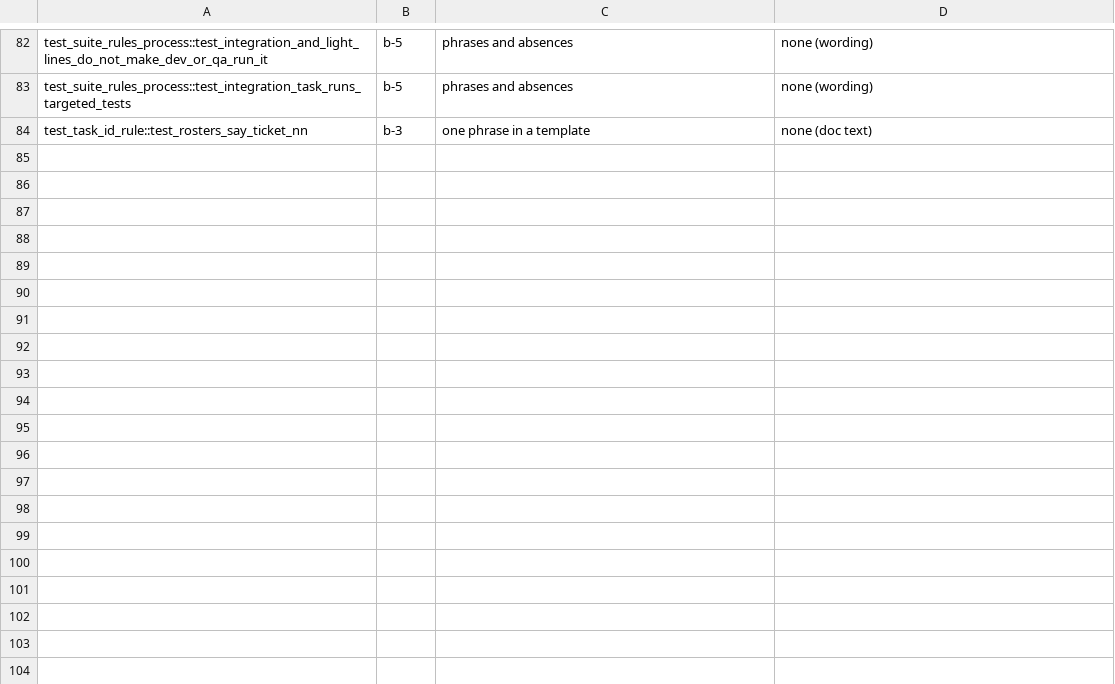
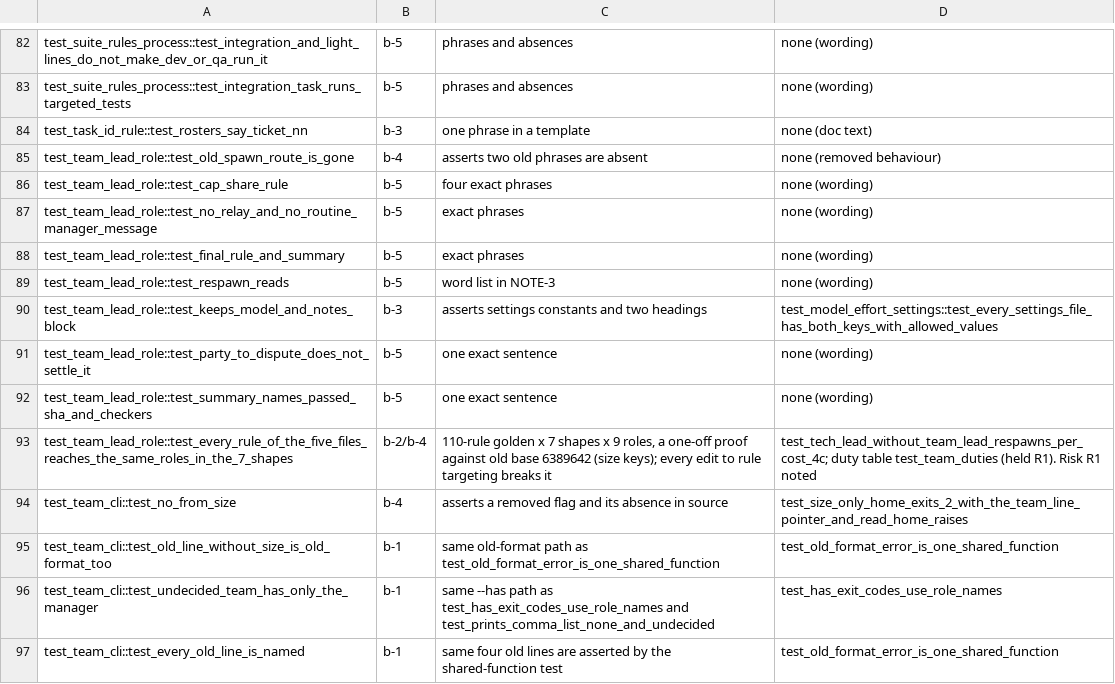
Before and after one commit to lebinhchieu/herdr-squad, a TSV file: .scratch/windows-native/issues/10-prune-tests/removed.tsv, drawn as a sheet; only a part is shown, gaps mark what is left out; the diff names each change by its address in the sheet, - before the commit and + after, or states it on an @@ line.

Commit message:
10: removal log

```diff
--- a/.scratch/windows-native/issues/10-prune-tests/removed.tsv
+++ b/.scratch/windows-native/issues/10-prune-tests/removed.tsv
+row 85: test_team_lead_role::test_old_spawn_route_is_gone | b-4 | asserts two old phrases are absent | none (removed behaviour)
+row 86: test_team_lead_role::test_cap_share_rule | b-5 | four exact phrases | none (wording)
+row 87: test_team_lead_role::test_no_relay_and_no_routine_manager_message | b-5 | exact phrases | none (wording)
+row 88: test_team_lead_role::test_final_rule_and_summary | b-5 | exact phrases | none (wording)
+row 89: test_team_lead_role::test_respawn_reads | b-5 | word list in NOTE-3 | none (wording)
+row 90: test_team_lead_role::test_keeps_model_and_notes_block | b-3 | asserts settings constants and two headings | test_model_effort_settings::test_every_settings_file_has_both_keys_with_allowed_values
+row 91: test_team_lead_role::test_party_to_dispute_does_not_settle_it | b-5 | one exact sentence | none (wording)
+row 92: test_team_lead_role::test_summary_names_passed_sha_and_checkers | b-5 | one exact sentence | none (wording)
+row 93: test_team_lead_role::test_every_rule_of_the_five_files_reaches_the_same_roles_in_the_7_shapes | b-2/b-4 | 110-rule golden x 7 shapes x 9 roles, a one-off proof against old base 6389642 (size keys); every edit to rule targeting breaks it | test_tech_lead_without_team_lead_respawns_per_cost_4c; duty table test_team_duties (held R1). Risk R1 noted
+row 94: test_team_cli::test_no_from_size | b-4 | asserts a removed flag and its absence in source | test_size_only_home_exits_2_with_the_team_line_pointer_and_read_home_raises
+row 95: test_team_cli::test_old_line_without_size_is_old_format_too | b-1 | same old-format path as test_old_format_error_is_one_shared_function | test_old_format_error_is_one_shared_function
+row 96: test_team_cli::test_undecided_team_has_only_the_manager | b-1 | same --has path as test_has_exit_codes_use_role_names and test_prints_comma_list_none_and_undecided | test_has_exit_codes_use_role_names
+row 97: test_team_cli::test_every_old_line_is_named | b-1 | same four old lines are asserted by the shared-function test | test_old_format_error_is_one_shared_function
```
